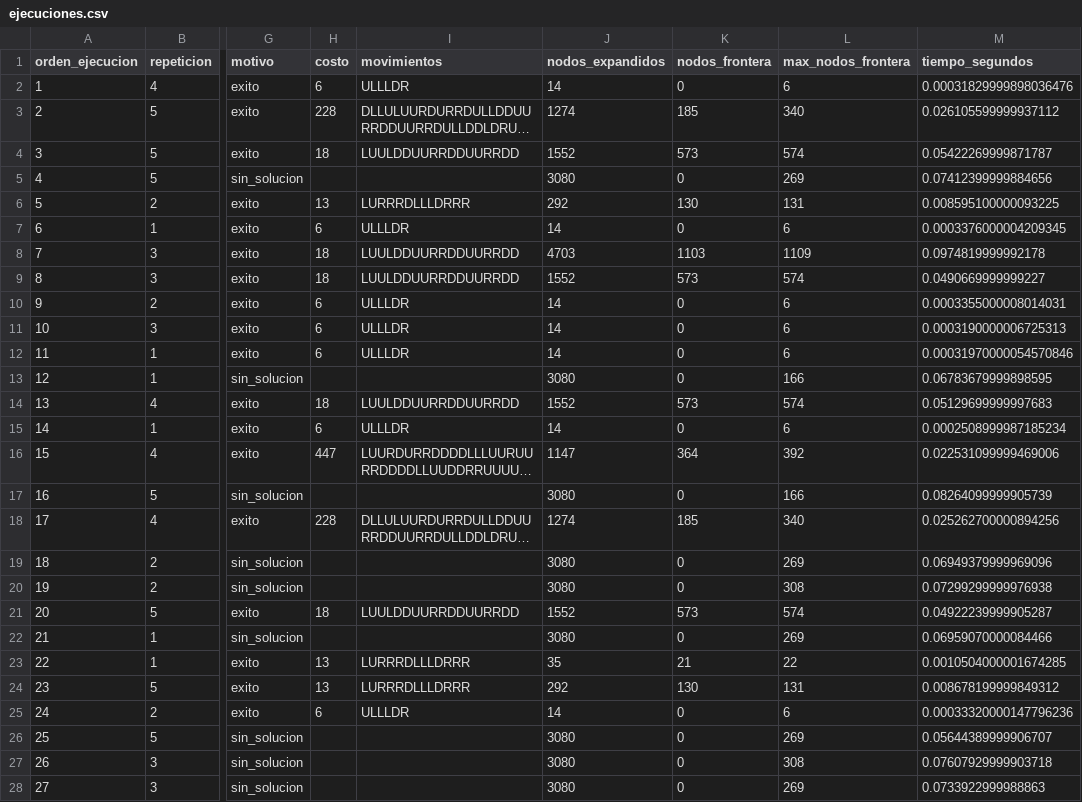
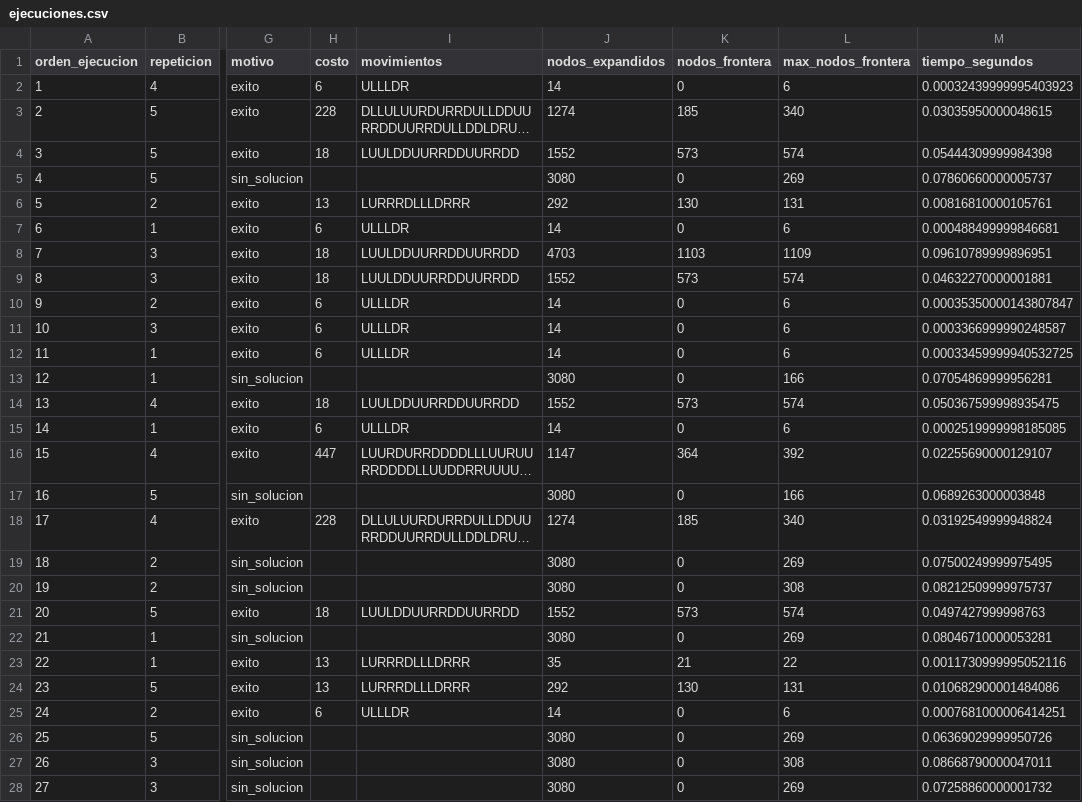
Before and after one commit to Pablo-Goros/tps_sia, a CSV file: tp1/resultados/ejecuciones.csv, drawn as a sheet; only a part is shown, gaps mark what is left out; long unchanged cells end in …; the diff covers the shown part only; the diff names each change by its address in the sheet, - before the commit and + after, or states it on an @@ line.

```diff
--- a/tp1/resultados/ejecuciones.csv
+++ b/tp1/resultados/ejecuciones.csv
-M2 (tiempo_segundos): 0.00031829999898036476
+M2 (tiempo_segundos): 0.00032439999995403923
-M3 (tiempo_segundos): 0.026105599999937112
+M3 (tiempo_segundos): 0.03035950000048615
-M4 (tiempo_segundos): 0.05422269999871787
+M4 (tiempo_segundos): 0.05444309999984398
-M5 (tiempo_segundos): 0.07412399999884656
+M5 (tiempo_segundos): 0.07860660000005737
-M6 (tiempo_segundos): 0.008595100000093225
+M6 (tiempo_segundos): 0.00816810000105761
-M7 (tiempo_segundos): 0.0003376000004209345
+M7 (tiempo_segundos): 0.000488499999846681
-M8 (tiempo_segundos): 0.0974819999992178
+M8 (tiempo_segundos): 0.09610789999896951
-M9 (tiempo_segundos): 0.0490669999999227
+M9 (tiempo_segundos): 0.04632270000001881
-M10 (tiempo_segundos): 0.0003355000008014031
+M10 (tiempo_segundos): 0.00035350000143807847
-M11 (tiempo_segundos): 0.0003190000006725313
+M11 (tiempo_segundos): 0.0003366999990248587
-M12 (tiempo_segundos): 0.00031970000054570846
+M12 (tiempo_segundos): 0.00033459999940532725
-M13 (tiempo_segundos): 0.06783679999898595
+M13 (tiempo_segundos): 0.07054869999956281
-M14 (tiempo_segundos): 0.05129699999997683
+M14 (tiempo_segundos): 0.050367599998935475
-M15 (tiempo_segundos): 0.0002508999987185234
+M15 (tiempo_segundos): 0.0002519999998185085
-M16 (tiempo_segundos): 0.022531099999469006
+M16 (tiempo_segundos): 0.02255690000129107
-M17 (tiempo_segundos): 0.08264099999905739
+M17 (tiempo_segundos): 0.0689263000003848
-M18 (tiempo_segundos): 0.025262700000894256
+M18 (tiempo_segundos): 0.03192549999948824
-M19 (tiempo_segundos): 0.06949379999969096
+M19 (tiempo_segundos): 0.07500249999975495
-M20 (tiempo_segundos): 0.07299299999976938
+M20 (tiempo_segundos): 0.08212509999975737
-M21 (tiempo_segundos): 0.04922239999905287
+M21 (tiempo_segundos): 0.0497427999998763
-M22 (tiempo_segundos): 0.06959070000084466
+M22 (tiempo_segundos): 0.08046710000053281
-M23 (tiempo_segundos): 0.0010504000001674285
+M23 (tiempo_segundos): 0.0011730999995052116
-M24 (tiempo_segundos): 0.008678199999849312
+M24 (tiempo_segundos): 0.010682900001484086
-M25 (tiempo_segundos): 0.00033320000147796236
+M25 (tiempo_segundos): 0.0007681000006414251
-M26 (tiempo_segundos): 0.05644389999906707
+M26 (tiempo_segundos): 0.06369029999950726
-M27 (tiempo_segundos): 0.07607929999903718
+M27 (tiempo_segundos): 0.08668790000047011
-M28 (tiempo_segundos): 0.0733922999988863
+M28 (tiempo_segundos): 0.07258860000001732
```
Also changed, not shown: 93 edited cells elsewhere in this file, tp1/resultados/resumen.csv, 14 other files.
